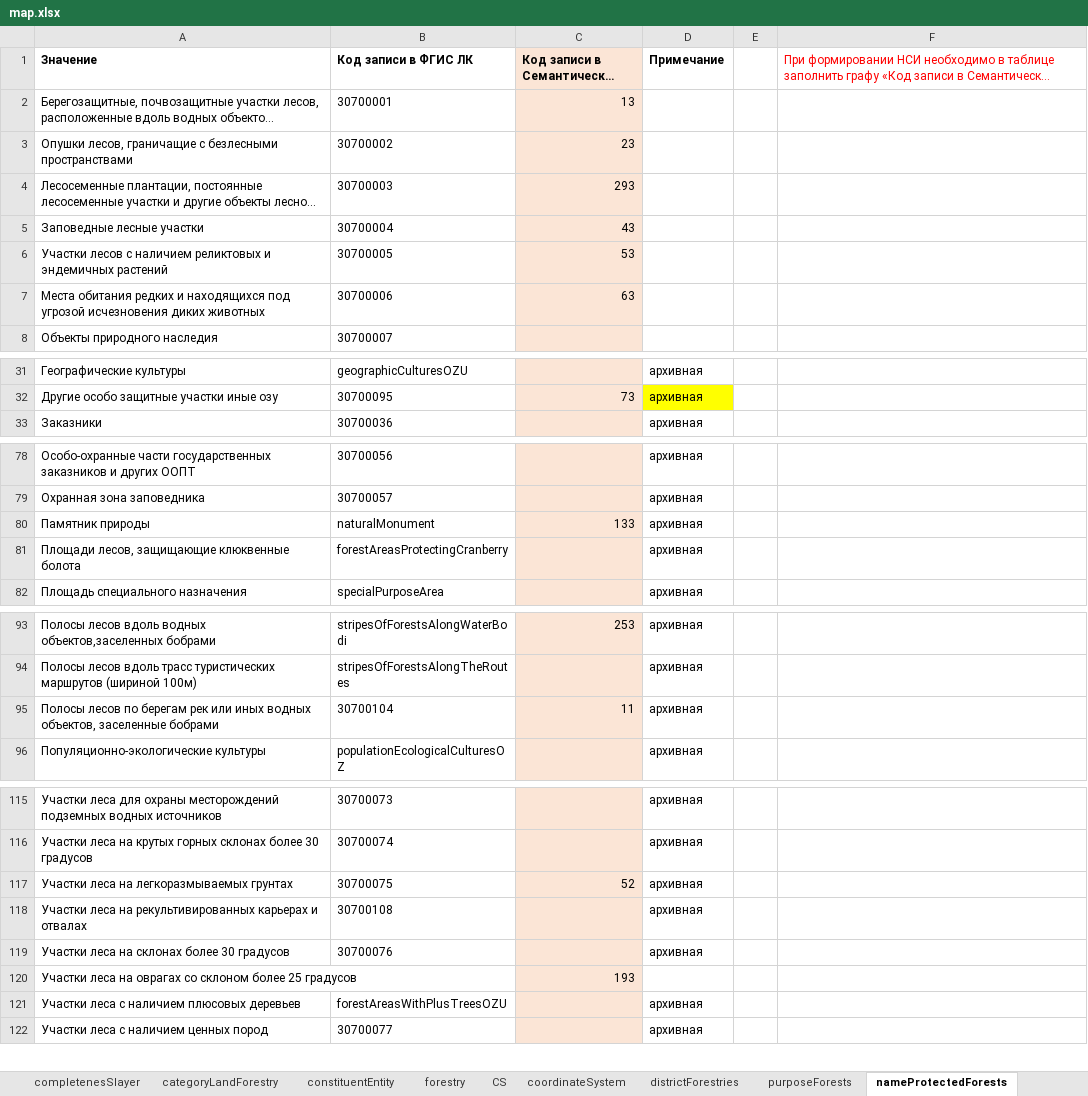
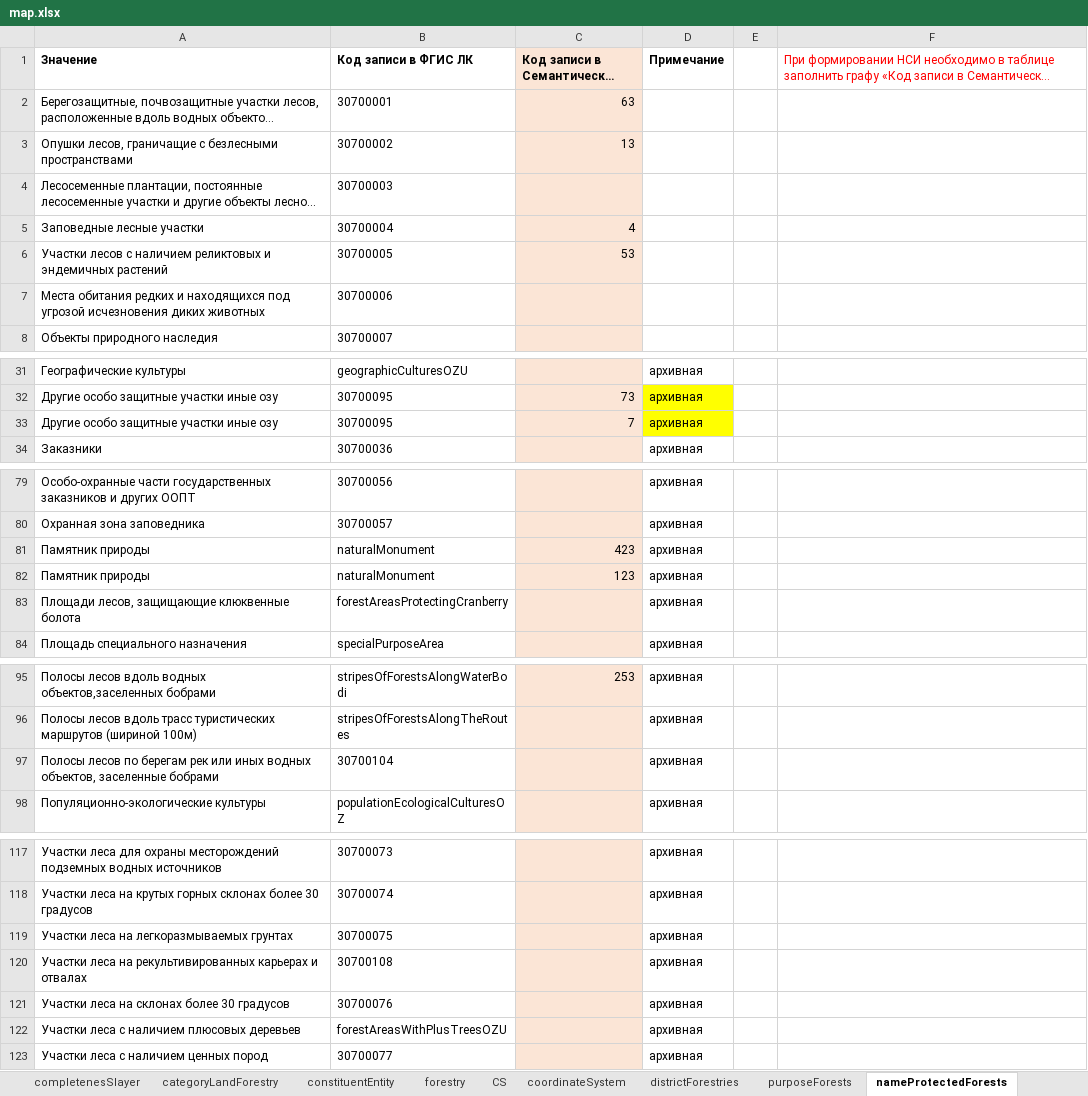
Before and after one commit to STAS-X/FGIS-LES, an Excel workbook: src/assets/schema/map.xlsx, sheet nameProtectedForests, drawn as a sheet; only a part is shown, gaps mark what is left out; long unchanged cells end in …; values as stored, in another font and other column widths than the file's, no borders; removed rows and columns are numbered as before the commit, all else as after; the diff covers the shown part only; the diff names each change by its address in the sheet, - before the commit and + after, or states it on an @@ line.

```diff
--- a/src/assets/schema/map.xlsx (sheet nameProtectedForests)
+++ b/src/assets/schema/map.xlsx (sheet nameProtectedForests)
-C2: 13
+C2: 63
-C3: 23
+C3: 13
-C4: 293
+C4: (empty)
-C5: 43
+C5: 4
-C7: 63
+C7: (empty)
+row 33: Другие особо защитные участки иные озу | 30700095 | 7 | архивная
-C81: 133
+C81: 423
+row 82: Памятник природы | naturalMonument | 123 | архивная
-C97: 11
+C97: (empty)
-C119: 52
+C119: (empty)
-row 120: Участки леса на оврагах со склоном более 25 градусов |  | 193
```
Also changed, not shown: 3 edited cells elsewhere in this sheet, sheet treeNew, sheet landType, sheet forestryActivities, sheet tier, sheet purposeForests, other sheet tabs, src/assets/schema/db_schema.xlsx, 5 other files.
